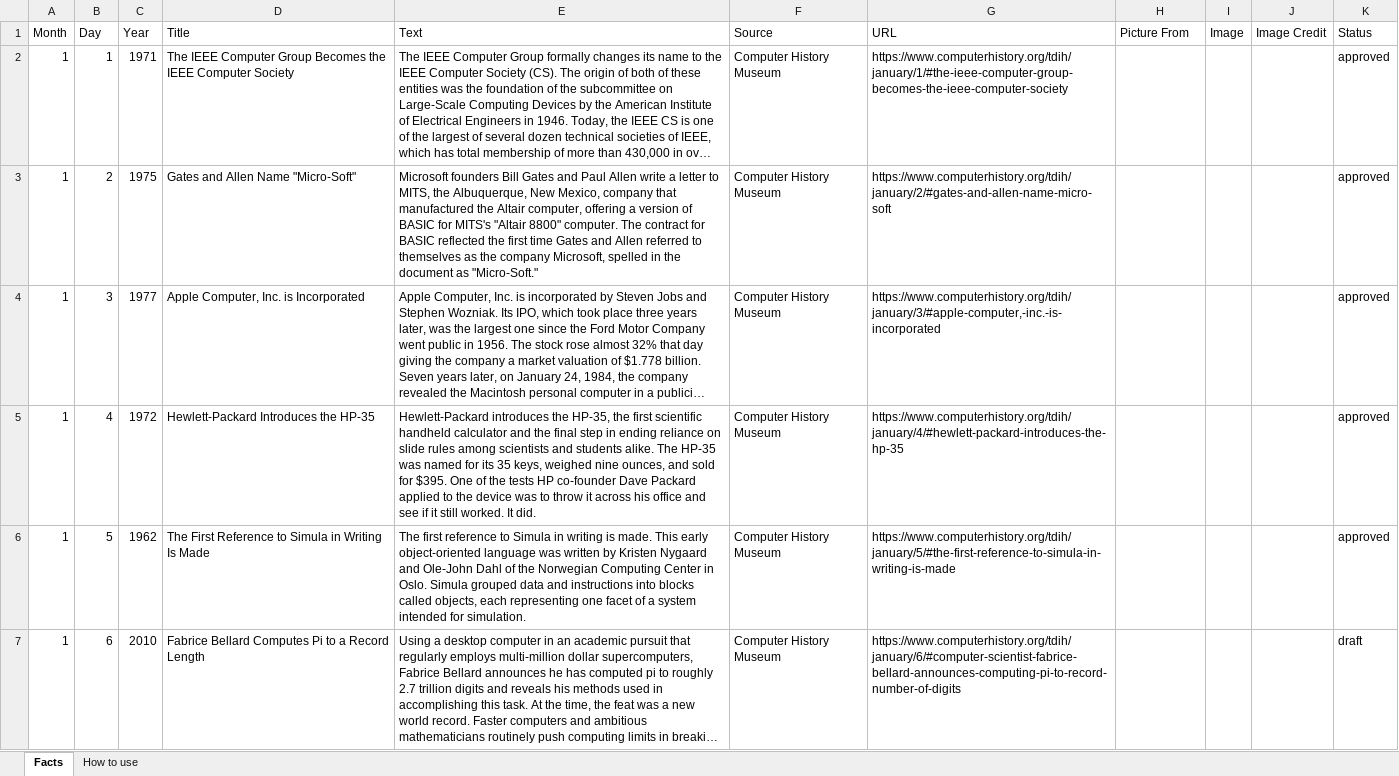
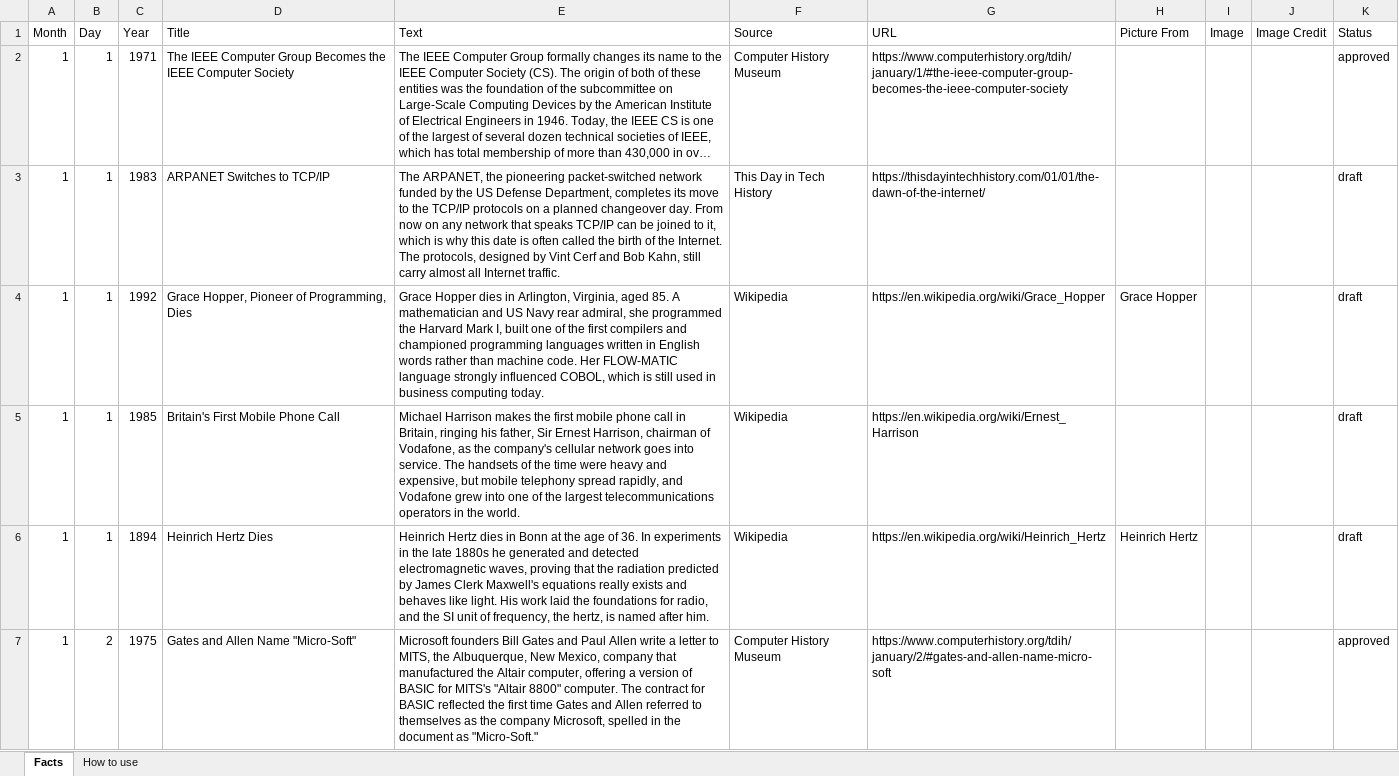
Before and after one commit to rcominelli/my-custom-planner, an Excel workbook: data/facts/tech-history.xlsx, sheet Facts, drawn as a sheet; only a part is shown; the shorter side is filled out with more unchanged rows; long unchanged cells end in …; values as stored, in another font and other column widths than the file's, no borders; table styles not drawn; the diff covers the shown part only; the diff names each change by its address in the sheet, - before the commit and + after, or states it on an @@ line.

```diff
--- a/data/facts/tech-history.xlsx (sheet Facts)
+++ b/data/facts/tech-history.xlsx (sheet Facts)
+row 3: 1 | 1 | 1983 | ARPANET Switches to TCP/IP | The ARPANET, the pioneering packet-switched network funded by the US Defense Department, completes its move to the TCP/IP protocols on a planned changeover day. From now on any network that speaks TCP/IP can be joined to it, which is why this date is often called the birth of the Internet. The protocols, designed by Vint Cerf and Bob Kahn, still carry almost all Internet traffic. | This Day in Tech History | https://thisdayintechhistory.com/01/01/the-dawn-of-the-internet/ |  |  |  | draft
+row 4: 1 | 1 | 1992 | Grace Hopper, Pioneer of Programming, Dies | Grace Hopper dies in Arlington, Virginia, aged 85. A mathematician and US Navy rear admiral, she programmed the Harvard Mark I, built one of the first compilers and championed programming languages written in English words rather than machine code. Her FLOW-MATIC language strongly influenced COBOL, which is still used in business computing today. | Wikipedia | https://en.wikipedia.org/wiki/Grace_Hopper | Grace Hopper |  |  | draft
+row 5: 1 | 1 | 1985 | Britain's First Mobile Phone Call | Michael Harrison makes the first mobile phone call in Britain, ringing his father, Sir Ernest Harrison, chairman of Vodafone, as the company's cellular network goes into service. The handsets of the time were heavy and expensive, but mobile telephony spread rapidly, and Vodafone grew into one of the largest telecommunications operators in the world. | Wikipedia | https://en.wikipedia.org/wiki/Ernest_Harrison |  |  |  | draft
+row 6: 1 | 1 | 1894 | Heinrich Hertz Dies | Heinrich Hertz dies in Bonn at the age of 36. In experiments in the late 1880s he generated and detected electromagnetic waves, proving that the radiation predicted by James Clerk Maxwell's equations really exists and behaves like light. His work laid the foundations for radio, and the SI unit of frequency, the hertz, is named after him. | Wikipedia | https://en.wikipedia.org/wiki/Heinrich_Hertz | Heinrich Hertz |  |  | draft
```
Also changed, not shown: 104 added rows elsewhere in this sheet.
